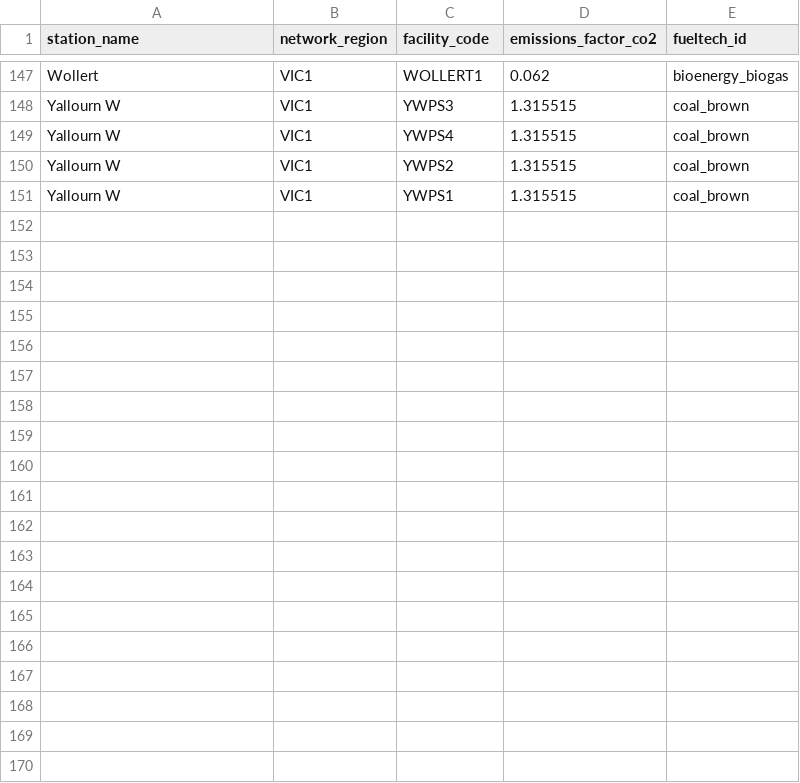
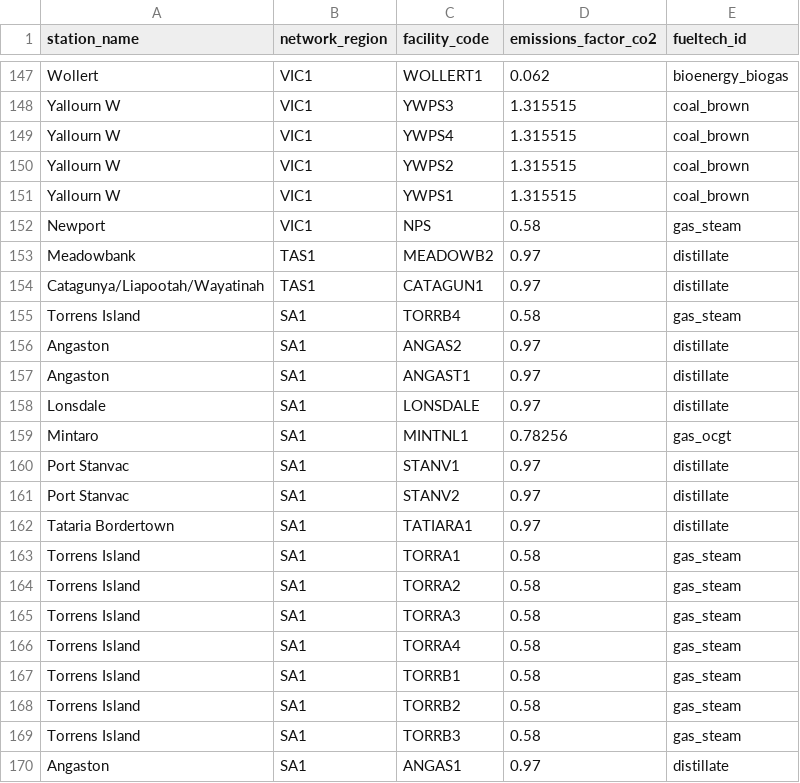
Before and after one commit to opennem/opennem, a CSV file: opennem/data/nem_emissions.csv, drawn as a sheet; only a part is shown, gaps mark what is left out; the diff covers the shown part only.

Commit message:
FEAT: update emission factors for NEM facilities not mapped

```diff
--- a/opennem/data/nem_emissions.csv
+++ b/opennem/data/nem_emissions.csv
@@ -151,0 +152,19 @@ Yallourn W,VIC1,YWPS1,1.315515,coal_brown,
+Newport,VIC1,NPS,0.58,gas_steam
+Meadowbank,TAS1,MEADOWB2,0.97,distillate
+Catagunya/Liapootah/Wayatinah,TAS1,CATAGUN1,0.97,distillate
+Torrens Island,SA1,TORRB4,0.58,gas_steam
+Angaston,SA1,ANGAS2,0.97,distillate
+Angaston,SA1,ANGAST1,0.97,distillate
+Lonsdale,SA1,LONSDALE,0.97,distillate
+Mintaro,SA1,MINTNL1,0.78256,gas_ocgt
+Port Stanvac,SA1,STANV1,0.97,distillate
+Port Stanvac,SA1,STANV2,0.97,distillate
+Tataria Bordertown,SA1,TATIARA1,0.97,distillate
+Torrens Island,SA1,TORRA1,0.58,gas_steam
+Torrens Island,SA1,TORRA2,0.58,gas_steam
+Torrens Island,SA1,TORRA3,0.58,gas_steam
+Torrens Island,SA1,TORRA4,0.58,gas_steam
+Torrens Island,SA1,TORRB1,0.58,gas_steam
+Torrens Island,SA1,TORRB2,0.58,gas_steam
+Torrens Island,SA1,TORRB3,0.58,gas_steam
+Angaston,SA1,ANGAS1,0.97,distillate
```
Also changed, not shown: 20 added rows elsewhere in this file.
